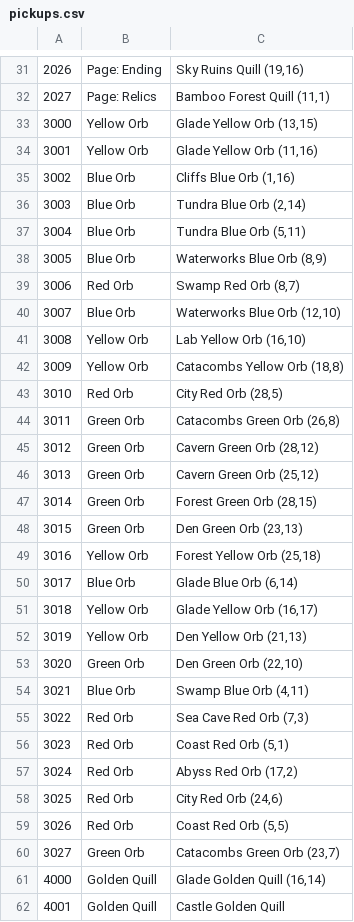
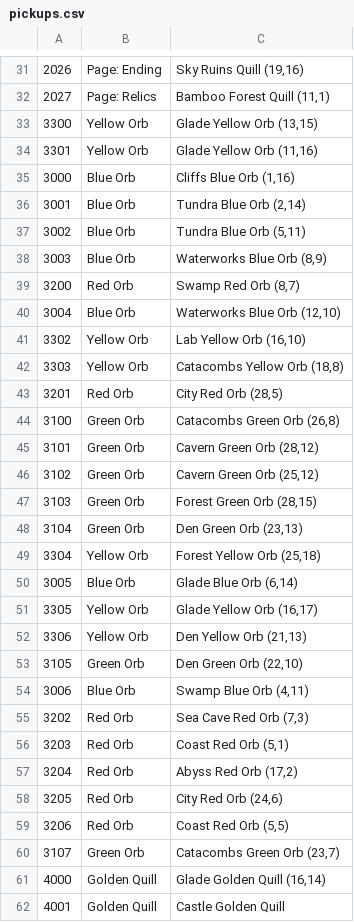
Before and after one commit to chickentuna/MonomoonApworld, a CSV file: worlds/monomoon/data/pickups.csv, drawn as a sheet; only a part is shown, gaps mark what is left out.

Commit message:
new orb IDs

```diff
--- a/worlds/monomoon/data/pickups.csv
+++ b/worlds/monomoon/data/pickups.csv
@@ -32,30 +32,30 @@
 2027	Page: Relics	Bamboo Forest Quill (11,1)
-3000	Yellow Orb	Glade Yellow Orb (13,15)
-3001	Yellow Orb	Glade Yellow Orb (11,16)
-3002	Blue Orb	Cliffs Blue Orb (1,16)
-3003	Blue Orb	Tundra Blue Orb (2,14)
-3004	Blue Orb	Tundra Blue Orb (5,11)
-3005	Blue Orb	Waterworks Blue Orb (8,9)
-3006	Red Orb	Swamp Red Orb (8,7)
-3007	Blue Orb	Waterworks Blue Orb (12,10)
-3008	Yellow Orb	Lab Yellow Orb (16,10)
-3009	Yellow Orb	Catacombs Yellow Orb (18,8)
-3010	Red Orb	City Red Orb (28,5)
-3011	Green Orb	Catacombs Green Orb (26,8)
-3012	Green Orb	Cavern Green Orb (28,12)
-3013	Green Orb	Cavern Green Orb (25,12)
-3014	Green Orb	Forest Green Orb (28,15)
-3015	Green Orb	Den Green Orb (23,13)
-3016	Yellow Orb	Forest Yellow Orb (25,18)
-3017	Blue Orb	Glade Blue Orb (6,14)
-3018	Yellow Orb	Glade Yellow Orb (16,17)
-3019	Yellow Orb	Den Yellow Orb (21,13)
-3020	Green Orb	Den Green Orb (22,10)
-3021	Blue Orb	Swamp Blue Orb (4,11)
-3022	Red Orb	Sea Cave Red Orb (7,3)
-3023	Red Orb	Coast Red Orb (5,1)
-3024	Red Orb	Abyss Red Orb (17,2)
-3025	Red Orb	City Red Orb (24,6)
-3026	Red Orb	Coast Red Orb (5,5)
-3027	Green Orb	Catacombs Green Orb (23,7)
+3300	Yellow Orb	Glade Yellow Orb (13,15)
+3301	Yellow Orb	Glade Yellow Orb (11,16)
+3000	Blue Orb	Cliffs Blue Orb (1,16)
+3001	Blue Orb	Tundra Blue Orb (2,14)
+3002	Blue Orb	Tundra Blue Orb (5,11)
+3003	Blue Orb	Waterworks Blue Orb (8,9)
+3200	Red Orb	Swamp Red Orb (8,7)
+3004	Blue Orb	Waterworks Blue Orb (12,10)
+3302	Yellow Orb	Lab Yellow Orb (16,10)
+3303	Yellow Orb	Catacombs Yellow Orb (18,8)
+3201	Red Orb	City Red Orb (28,5)
+3100	Green Orb	Catacombs Green Orb (26,8)
+3101	Green Orb	Cavern Green Orb (28,12)
+3102	Green Orb	Cavern Green Orb (25,12)
+3103	Green Orb	Forest Green Orb (28,15)
+3104	Green Orb	Den Green Orb (23,13)
+3304	Yellow Orb	Forest Yellow Orb (25,18)
+3005	Blue Orb	Glade Blue Orb (6,14)
+3305	Yellow Orb	Glade Yellow Orb (16,17)
+3306	Yellow Orb	Den Yellow Orb (21,13)
+3105	Green Orb	Den Green Orb (22,10)
+3006	Blue Orb	Swamp Blue Orb (4,11)
+3202	Red Orb	Sea Cave Red Orb (7,3)
+3203	Red Orb	Coast Red Orb (5,1)
+3204	Red Orb	Abyss Red Orb (17,2)
+3205	Red Orb	City Red Orb (24,6)
+3206	Red Orb	Coast Red Orb (5,5)
+3107	Green Orb	Catacombs Green Orb (23,7)
 4000	Golden Quill	Glade Golden Quill (16,14)
```
